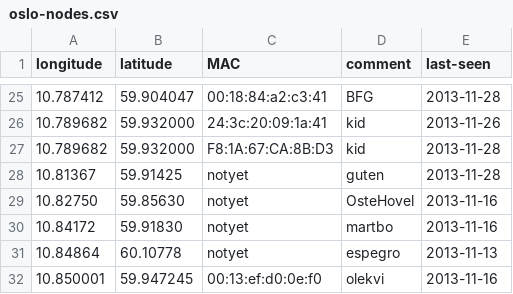
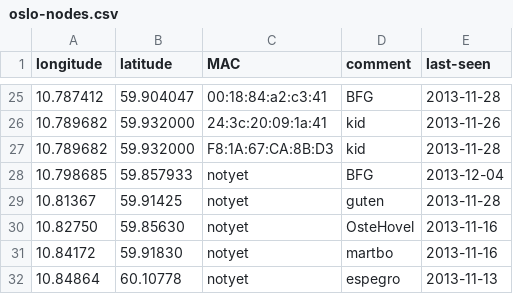
Before and after one commit to petterreinholdtsen/meshfx-node, a CSV file: oslo-nodes.csv, drawn as a sheet; only a part is shown, gaps mark what is left out; the shorter side is filled out with more unchanged rows.

Commit message:
New node planned.

```diff
--- a/oslo-nodes.csv
+++ b/oslo-nodes.csv
@@ -27,2 +27,3 @@ longitude	latitude	MAC	comment	last-seen
 10.789682	59.932000	F8:1A:67:CA:8B:D3	kid	2013-11-28
+10.798685	59.857933	notyet	BFG	2013-12-04
 10.81367	59.91425	notyet	guten	2013-11-28
```
